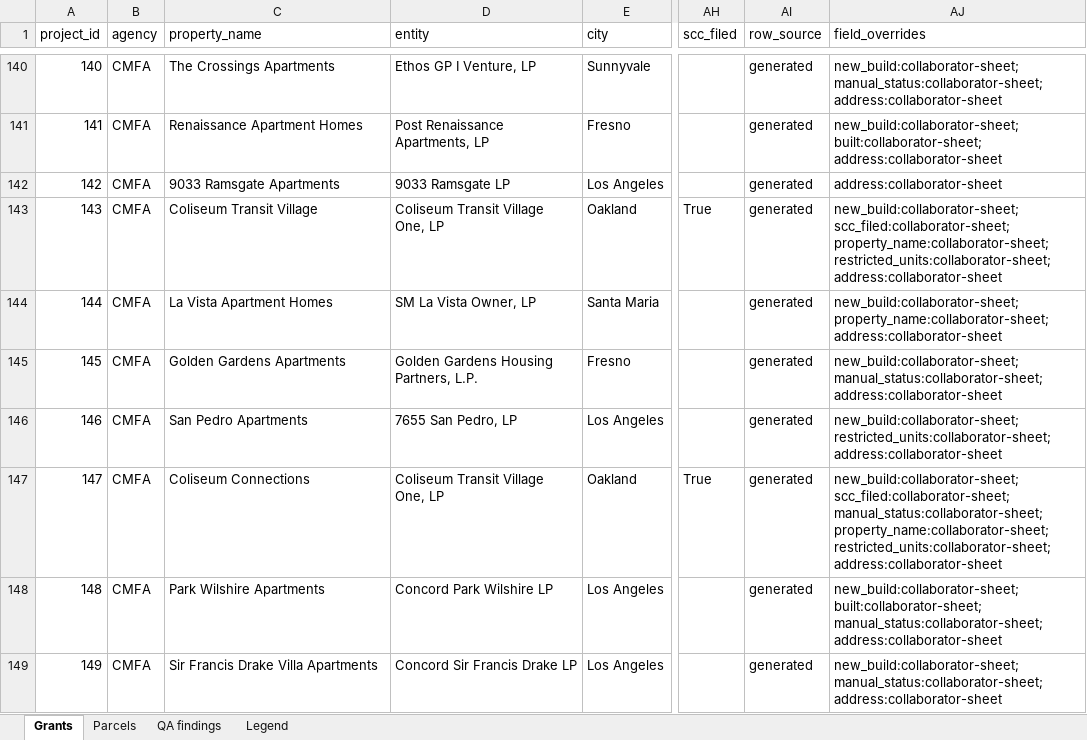
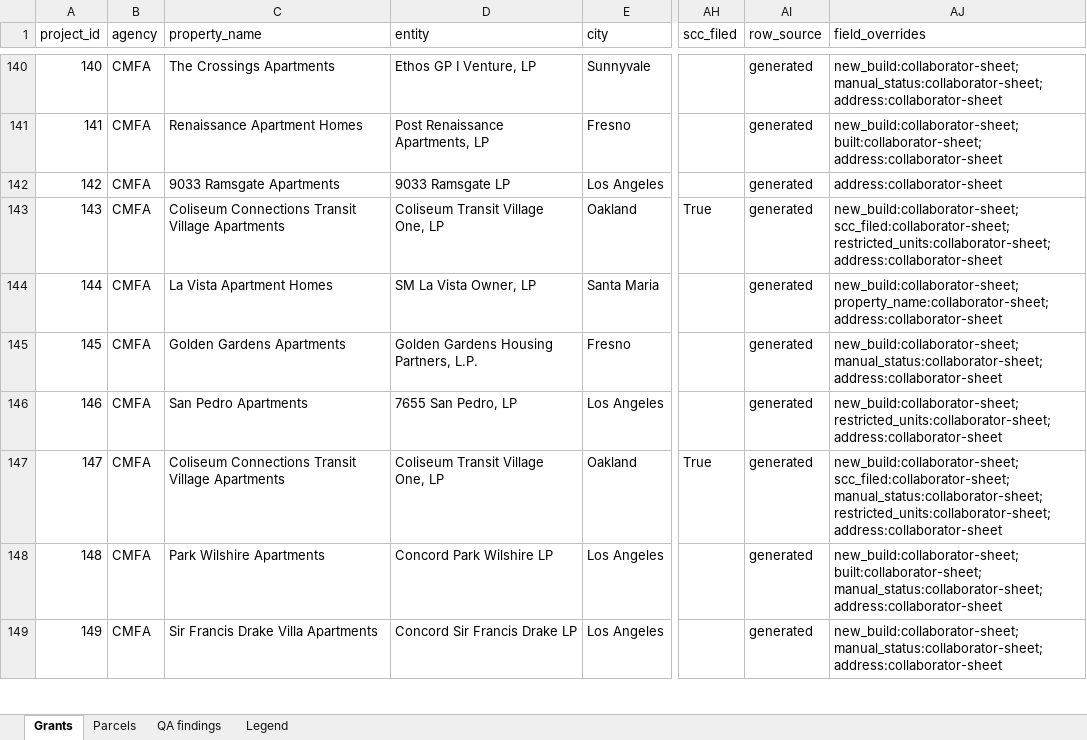
Before and after one commit to adghayes/jpa-welfare-exemptions, an Excel workbook: output/dataset/review.xlsx, sheet Grants, drawn as a sheet; only a part is shown, gaps mark what is left out; values as stored, in another font and other column widths than the file's, no cell formats; the diff covers the shown part only; the diff names each change by its address in the sheet, - before the commit and + after, or states it on an @@ line.

```diff
--- a/output/dataset/review.xlsx (sheet Grants)
+++ b/output/dataset/review.xlsx (sheet Grants)
-C143 (property_name): Coliseum Transit Village
+C143 (property_name): Coliseum Connections Transit Village Apartments
-AJ143 (field_overrides): new_build:collaborator-sheet; scc_filed:collaborator-sheet; property_name:collaborator-sheet; restricted_units:collaborator-sheet; address:collaborator-sheet
+AJ143 (field_overrides): new_build:collaborator-sheet; scc_filed:collaborator-sheet; restricted_units:collaborator-sheet; address:collaborator-sheet
-C147 (property_name): Coliseum Connections
+C147 (property_name): Coliseum Connections Transit Village Apartments
-AJ147 (field_overrides): …scc_filed:collaborator-sheet; manual_status:collaborator-sheet; property_name:collaborator-sheet; restricted_units:collaborator-sheet; address:collaborator-sheet
+AJ147 (field_overrides): …scc_filed:collaborator-sheet; manual_status:collaborator-sheet; restricted_units:collaborator-sheet; address:collaborator-sheet
```
Also changed, not shown: 76 edited cells elsewhere in this sheet, sheet QA findings, cell formats, 9 other files.
